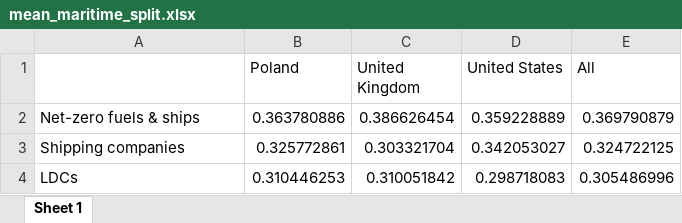
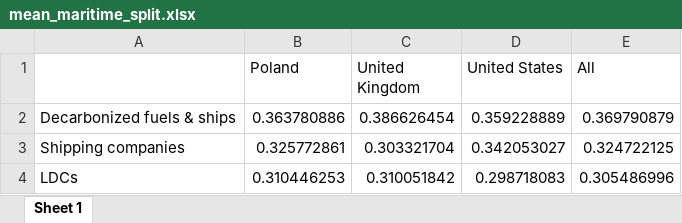
Before and after one commit to bixiou/robustness_global_redistr, an Excel workbook: xlsx/country_comparison/mean_maritime_split.xlsx, sheet Sheet 1, drawn as a sheet; values as stored, in another font and other column widths than the file's, no borders; the diff names each change by its address in the sheet, - before the commit and + after, or states it on an @@ line.

Commit message:
maritime figures

```diff
--- a/xlsx/country_comparison/mean_maritime_split.xlsx (sheet Sheet 1)
+++ b/xlsx/country_comparison/mean_maritime_split.xlsx (sheet Sheet 1)
-A2: Net-zero fuels & ships
+A2: Decarbonized fuels & ships
```
Also changed, not shown: 14 other files.
